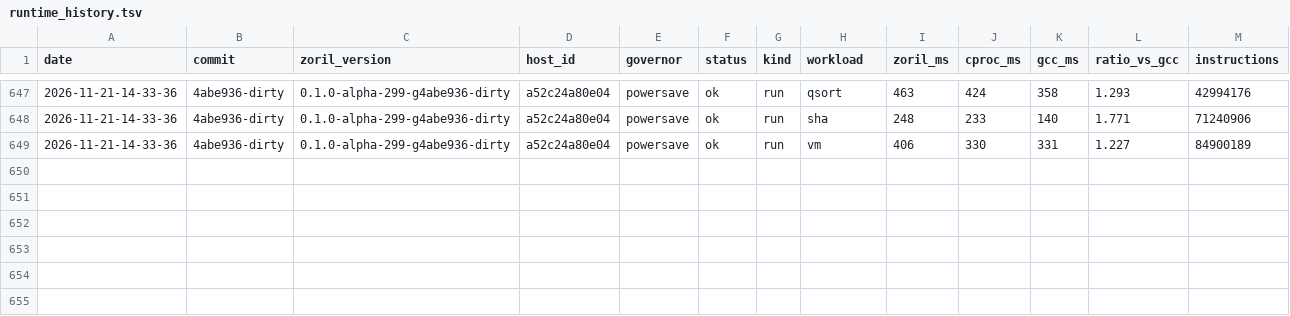
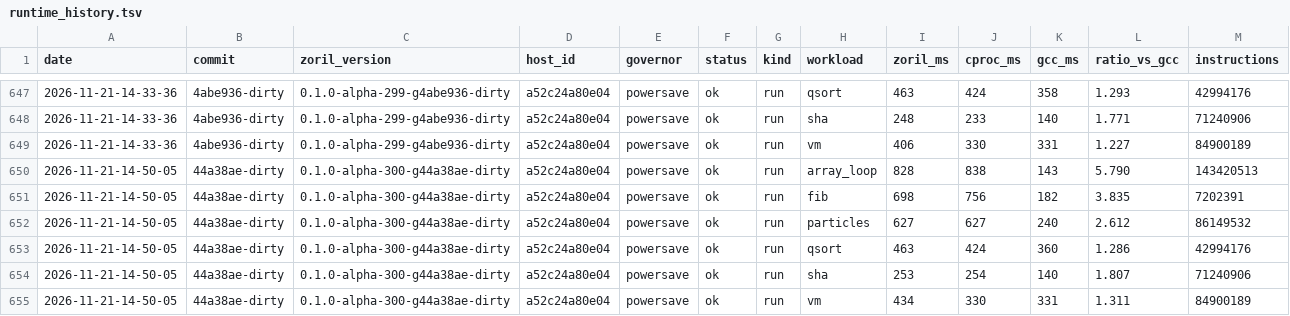
Before and after one commit to engenforge/zoril, a TSV file: runtime_history.tsv, drawn as a sheet; only a part is shown, gaps mark what is left out.

Commit message:
a52c24a80e04 44a38ae-dirty: runtime

```diff
--- a/runtime_history.tsv
+++ b/runtime_history.tsv
@@ -649 +649,7 @@ date	commit	zoril_version	host_id	governor	status	kind	workload	zoril_ms	cproc_m
 2026-11-21-14-33-36	4abe936-dirty	0.1.0-alpha-299-g4abe936-dirty	a52c24a80e04	powersave	ok	run	vm	406	330	331	1.227	84900189
+2026-11-21-14-50-05	44a38ae-dirty	0.1.0-alpha-300-g44a38ae-dirty	a52c24a80e04	powersave	ok	run	array_loop	828	838	143	5.790	143420513
+2026-11-21-14-50-05	44a38ae-dirty	0.1.0-alpha-300-g44a38ae-dirty	a52c24a80e04	powersave	ok	run	fib	698	756	182	3.835	7202391
+2026-11-21-14-50-05	44a38ae-dirty	0.1.0-alpha-300-g44a38ae-dirty	a52c24a80e04	powersave	ok	run	particles	627	627	240	2.612	86149532
+2026-11-21-14-50-05	44a38ae-dirty	0.1.0-alpha-300-g44a38ae-dirty	a52c24a80e04	powersave	ok	run	qsort	463	424	360	1.286	42994176
+2026-11-21-14-50-05	44a38ae-dirty	0.1.0-alpha-300-g44a38ae-dirty	a52c24a80e04	powersave	ok	run	sha	253	254	140	1.807	71240906
+2026-11-21-14-50-05	44a38ae-dirty	0.1.0-alpha-300-g44a38ae-dirty	a52c24a80e04	powersave	ok	run	vm	434	330	331	1.311	84900189
```
